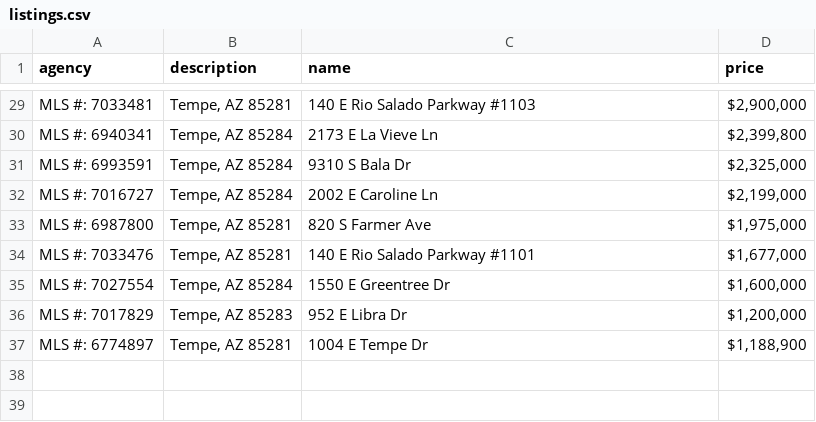
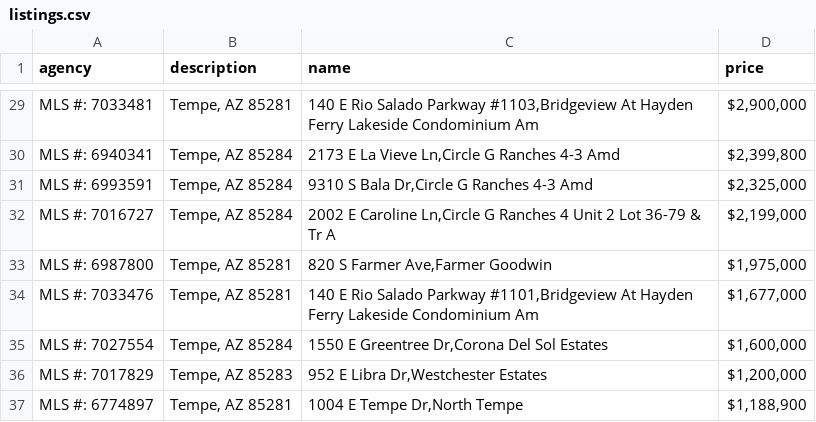
Before and after one commit to Paul-Starodub/scrapy_udemy, a CSV file: projects/listings.csv, drawn as a sheet; only a part is shown, gaps mark what is left out; the diff covers the shown part only; the diff names each change by its address in the sheet, - before the commit and + after, or states it on an @@ line.

```diff
--- a/projects/listings.csv
+++ b/projects/listings.csv
-C29 (name): …Salado Parkway #1103
+C29 (name): …Salado Parkway #1103,Bridgeview At Hayden Ferry Lakeside Condominium Am
-C30 (name): 2173 E La Vieve Ln
+C30 (name): 2173 E La Vieve Ln,Circle G Ranches 4-3 Amd
-C31 (name): 9310 S Bala Dr
+C31 (name): 9310 S Bala Dr,Circle G Ranches 4-3 Amd
-C32 (name): 2002 E Caroline Ln
+C32 (name): 2002 E Caroline Ln,Circle G Ranches 4 Unit 2 Lot 36-79 & Tr A
-C33 (name): 820 S Farmer Ave
+C33 (name): 820 S Farmer Ave,Farmer Goodwin
-C34 (name): …Salado Parkway #1101
+C34 (name): …Salado Parkway #1101,Bridgeview At Hayden Ferry Lakeside Condominium Am
-C35 (name): 1550 E Greentree Dr
+C35 (name): 1550 E Greentree Dr,Corona Del Sol Estates
-C36 (name): 952 E Libra Dr
+C36 (name): 952 E Libra Dr,Westchester Estates
-C37 (name): 1004 E Tempe Dr
+C37 (name): 1004 E Tempe Dr,North Tempe
```
Also changed, not shown: 27 edited cells elsewhere in this file, 1 other file.
